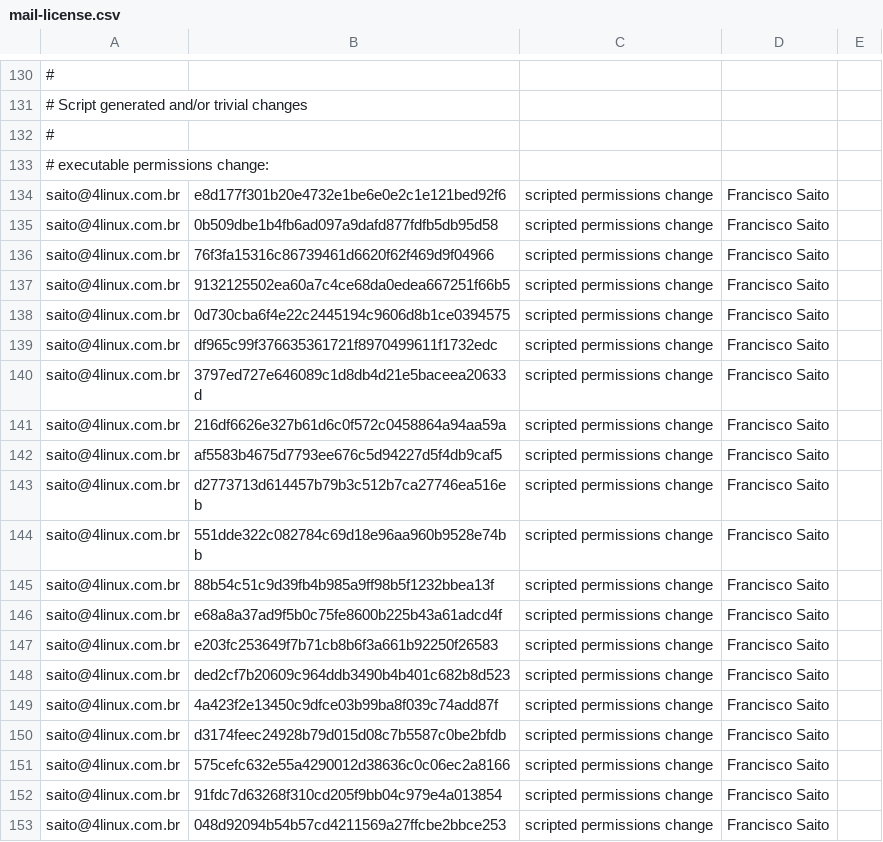
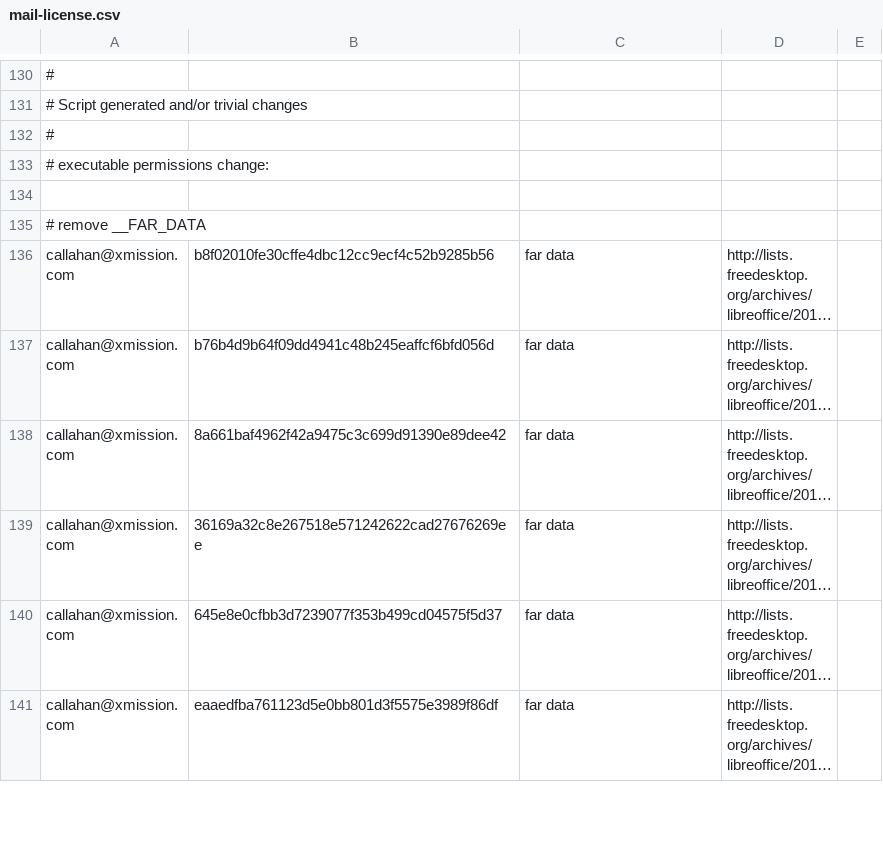
Before and after one commit to freedesktop/libreoffice-gitdm-config, a CSV file: mail-license.csv, drawn as a sheet; only a part is shown, gaps mark what is left out; the shorter side is filled out with more unchanged rows; long unchanged cells end in …; the diff covers the shown part only; the diff names each change by its address in the sheet, - before the commit and + after, or states it on an @@ line.

Commit message:
latest incoming mailing list statements

```diff
--- a/mail-license.csv
+++ b/mail-license.csv
-row 134: saito@4linux.com.br | e8d177f301b20e4732e1be6e0e2c1e121bed92f6 | scripted permissions change | Francisco Saito
-row 135: saito@4linux.com.br | 0b509dbe1b4fb6ad097a9dafd877fdfb5db95d58 | scripted permissions change | Francisco Saito
-row 136: saito@4linux.com.br | 76f3fa15316c86739461d6620f62f469d9f04966 | scripted permissions change | Francisco Saito
-row 137: saito@4linux.com.br | 9132125502ea60a7c4ce68da0edea667251f66b5 | scripted permissions change | Francisco Saito
-row 138: saito@4linux.com.br | 0d730cba6f4e22c2445194c9606d8b1ce0394575 | scripted permissions change | Francisco Saito
-row 139: saito@4linux.com.br | df965c99f376635361721f8970499611f1732edc | scripted permissions change | Francisco Saito
-row 140: saito@4linux.com.br | 3797ed727e646089c1d8db4d21e5baceea20633d | scripted permissions change | Francisco Saito
-row 141: saito@4linux.com.br | 216df6626e327b61d6c0f572c0458864a94aa59a | scripted permissions change | Francisco Saito
-row 142: saito@4linux.com.br | af5583b4675d7793ee676c5d94227d5f4db9caf5 | scripted permissions change | Francisco Saito
-row 143: saito@4linux.com.br | d2773713d614457b79b3c512b7ca27746ea516eb | scripted permissions change | Francisco Saito
-row 144: saito@4linux.com.br | 551dde322c082784c69d18e96aa960b9528e74bb | scripted permissions change | Francisco Saito
-row 145: saito@4linux.com.br | 88b54c51c9d39fb4b985a9ff98b5f1232bbea13f | scripted permissions change | Francisco Saito
-row 146: saito@4linux.com.br | e68a8a37ad9f5b0c75fe8600b225b43a61adcd4f | scripted permissions change | Francisco Saito
-row 147: saito@4linux.com.br | e203fc253649f7b71cb8b6f3a661b92250f26583 | scripted permissions change | Francisco Saito
-row 148: saito@4linux.com.br | ded2cf7b20609c964ddb3490b4b401c682b8d523 | scripted permissions change | Francisco Saito
-row 149: saito@4linux.com.br | 4a423f2e13450c9dfce03b99ba8f039c74add87f | scripted permissions change | Francisco Saito
-row 150: saito@4linux.com.br | d3174feec24928b79d015d08c7b5587c0be2bfdb | scripted permissions change | Francisco Saito
-row 151: saito@4linux.com.br | 575cefc632e55a4290012d38636c0c06ec2a8166 | scripted permissions change | Francisco Saito
-row 152: saito@4linux.com.br | 91fdc7d63268f310cd205f9bb04c979e4a013854 | scripted permissions change | Francisco Saito
-row 153: saito@4linux.com.br | 048d92094b54b57cd4211569a27ffcbe2bbce253 | scripted permissions change | Francisco Saito
```
Also changed, not shown: 20 removed rows elsewhere in this file, wiki-license.csv, 1 other file.
